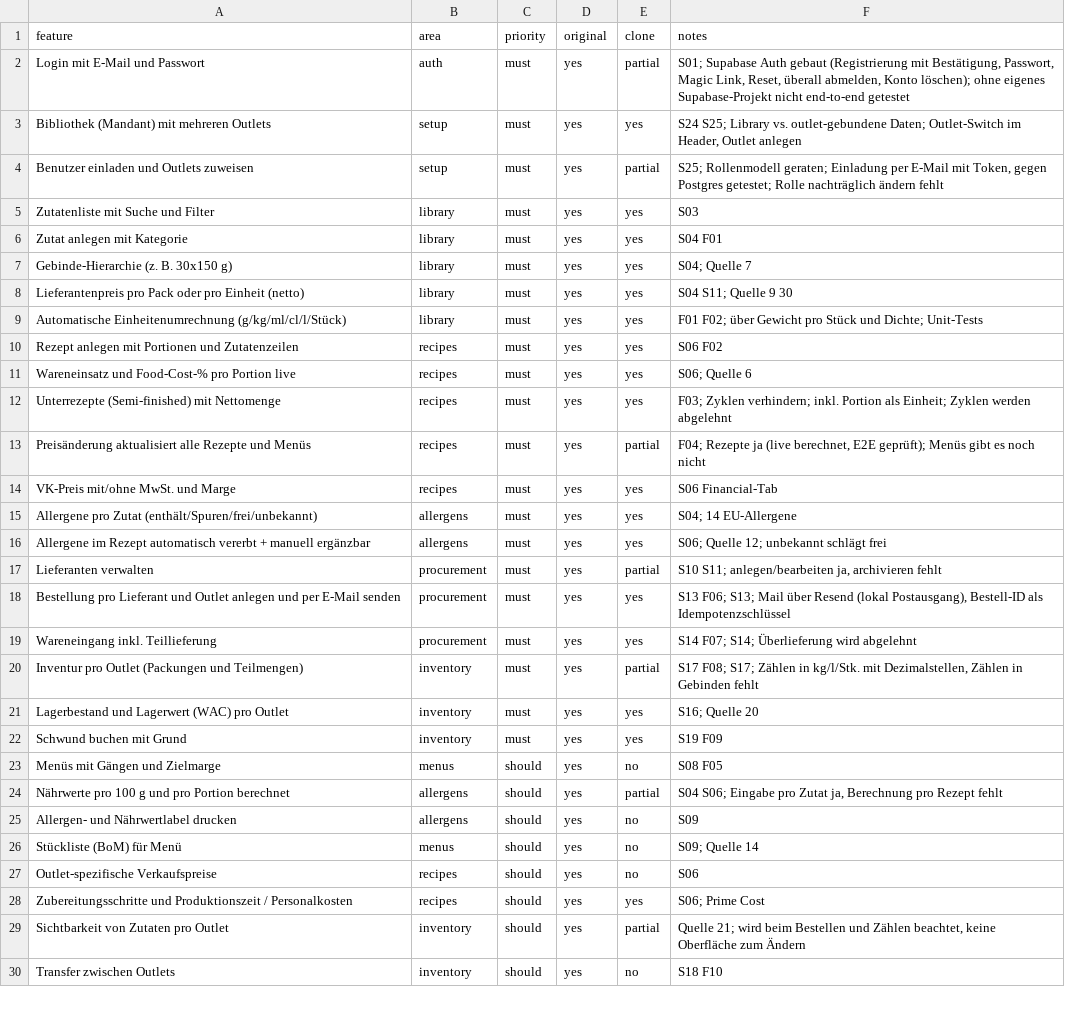
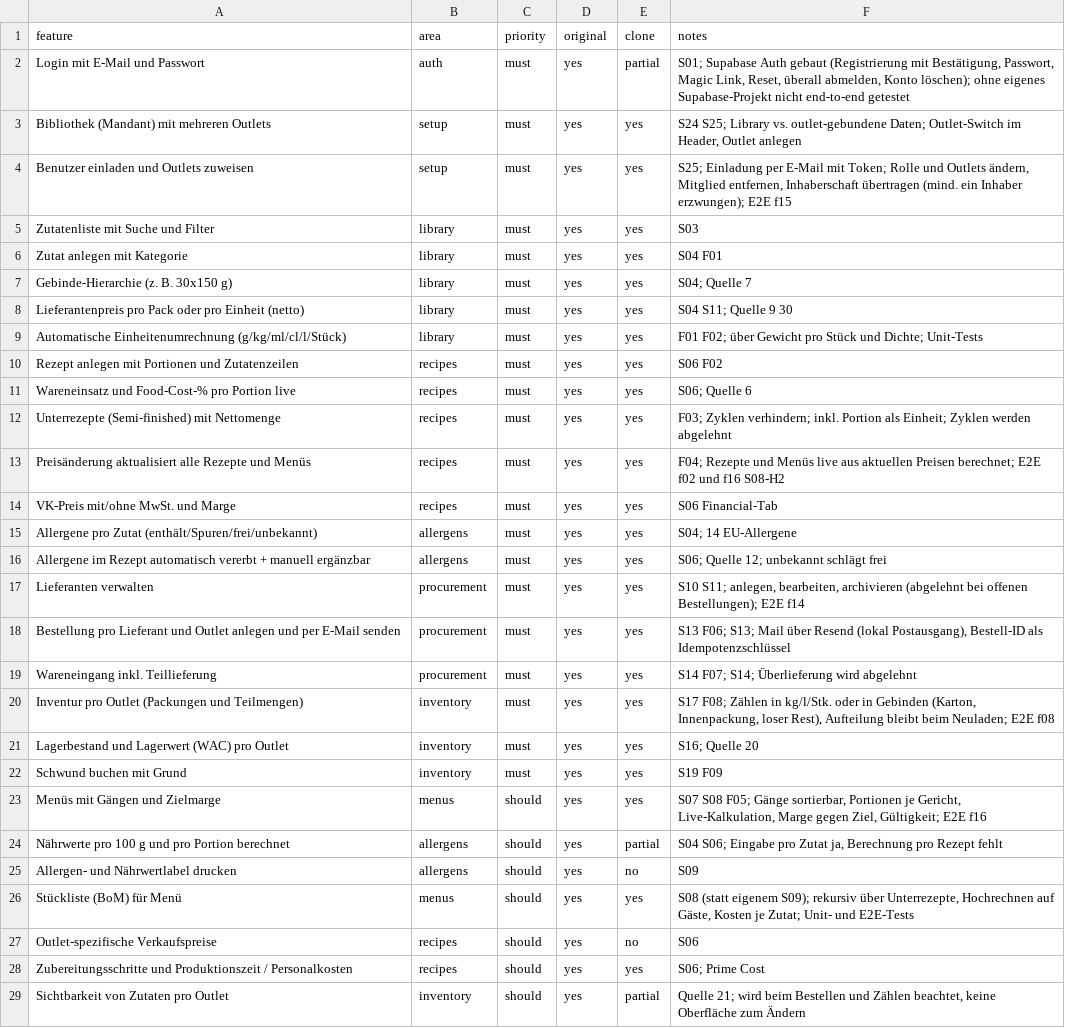
Before and after one commit to Tano90/Tano90, a CSV file: replica/features.csv, drawn as a sheet; only a part is shown; the shorter side is filled out with more unchanged rows.

```diff
--- a/replica/features.csv
+++ b/replica/features.csv
@@ -3,3 +3,3 @@ Login mit E-Mail und Passwort,auth,must,yes,partial,"S01; Supabase Auth gebaut (
 Bibliothek (Mandant) mit mehreren Outlets,setup,must,yes,yes,"S24 S25; Library vs. outlet-gebundene Daten; Outlet-Switch im Header, Outlet anlegen"
-Benutzer einladen und Outlets zuweisen,setup,must,yes,partial,"S25; Rollenmodell geraten; Einladung per E-Mail mit Token, gegen Postgres getestet; Rolle nachträglich ändern fehlt"
+Benutzer einladen und Outlets zuweisen,setup,must,yes,yes,"S25; Einladung per E-Mail mit Token; Rolle und Outlets ändern, Mitglied entfernen, Inhaberschaft übertragen (mind. ein Inhaber erzwungen); E2E f15"
 Zutatenliste mit Suche und Filter,library,must,yes,yes,S03
@@ -12,3 +12,3 @@ Wareneinsatz und Food-Cost-% pro Portion live,recipes,must,yes,yes,S06; Quelle 6
 Unterrezepte (Semi-finished) mit Nettomenge,recipes,must,yes,yes,F03; Zyklen verhindern; inkl. Portion als Einheit; Zyklen werden abgelehnt
-Preisänderung aktualisiert alle Rezepte und Menüs,recipes,must,yes,partial,"F04; Rezepte ja (live berechnet, E2E geprüft); Menüs gibt es noch nicht"
+Preisänderung aktualisiert alle Rezepte und Menüs,recipes,must,yes,yes,F04; Rezepte und Menüs live aus aktuellen Preisen berechnet; E2E f02 und f16 S08-H2
 VK-Preis mit/ohne MwSt. und Marge,recipes,must,yes,yes,S06 Financial-Tab
@@ -16,12 +16,12 @@ Allergene pro Zutat (enthält/Spuren/frei/unbekannt),allergens,must,yes,yes,S04;
 Allergene im Rezept automatisch vererbt + manuell ergänzbar,allergens,must,yes,yes,S06; Quelle 12; unbekannt schlägt frei
-Lieferanten verwalten,procurement,must,yes,partial,"S10 S11; anlegen/bearbeiten ja, archivieren fehlt"
+Lieferanten verwalten,procurement,must,yes,yes,"S10 S11; anlegen, bearbeiten, archivieren (abgelehnt bei offenen Bestellungen); E2E f14"
 Bestellung pro Lieferant und Outlet anlegen und per E-Mail senden,procurement,must,yes,yes,"S13 F06; S13; Mail über Resend (lokal Postausgang), Bestell-ID als Idempotenzschlüssel"
 Wareneingang inkl. Teillieferung,procurement,must,yes,yes,S14 F07; S14; Überlieferung wird abgelehnt
-Inventur pro Outlet (Packungen und Teilmengen),inventory,must,yes,partial,"S17 F08; S17; Zählen in kg/l/Stk. mit Dezimalstellen, Zählen in Gebinden fehlt"
+Inventur pro Outlet (Packungen und Teilmengen),inventory,must,yes,yes,"S17 F08; Zählen in kg/l/Stk. oder in Gebinden (Karton, Innenpackung, loser Rest), Aufteilung bleibt beim Neuladen; E2E f08"
 Lagerbestand und Lagerwert (WAC) pro Outlet,inventory,must,yes,yes,S16; Quelle 20
 Schwund buchen mit Grund,inventory,must,yes,yes,S19 F09
-Menüs mit Gängen und Zielmarge,menus,should,yes,no,S08 F05
+Menüs mit Gängen und Zielmarge,menus,should,yes,yes,"S07 S08 F05; Gänge sortierbar, Portionen je Gericht, Live-Kalkulation, Marge gegen Ziel, Gültigkeit; E2E f16"
 Nährwerte pro 100 g und pro Portion berechnet,allergens,should,yes,partial,"S04 S06; Eingabe pro Zutat ja, Berechnung pro Rezept fehlt"
 Allergen- und Nährwertlabel drucken,allergens,should,yes,no,S09
-Stückliste (BoM) für Menü,menus,should,yes,no,S09; Quelle 14
+Stückliste (BoM) für Menü,menus,should,yes,yes,"S08 (statt eigenem S09); rekursiv über Unterrezepte, Hochrechnen auf Gäste, Kosten je Zutat; Unit- und E2E-Tests"
 Outlet-spezifische Verkaufspreise,recipes,should,yes,no,S06
```
Also changed, not shown: 14 other files.
